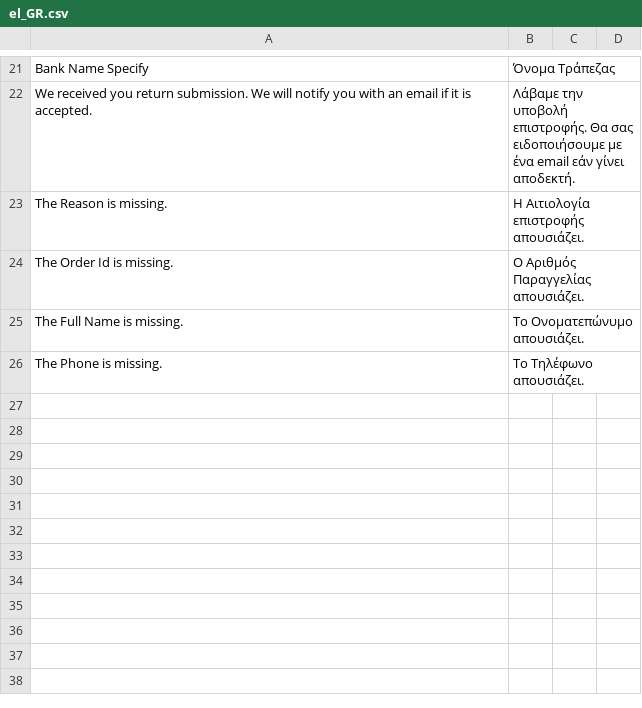
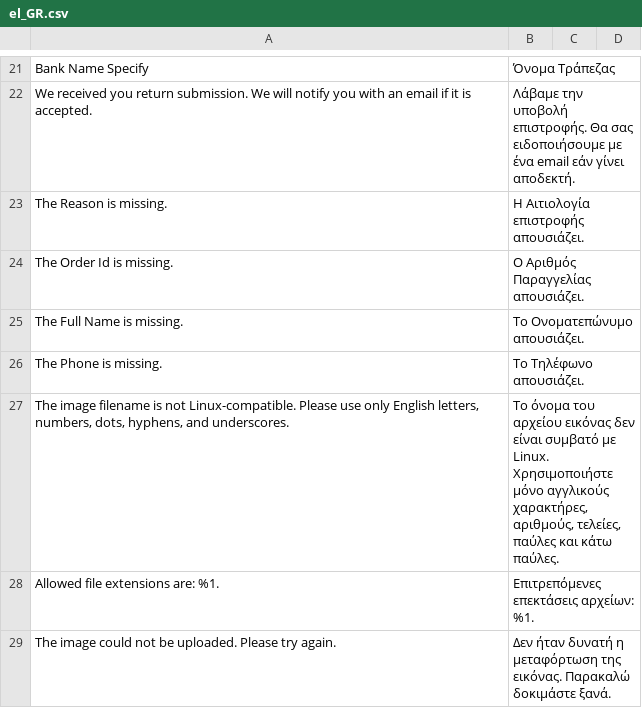
Before and after one commit to johnsw/returnform, a CSV file: i18n/el_GR.csv, drawn as a sheet; only a part is shown, gaps mark what is left out.

Commit message:
image name validation

```diff
--- a/i18n/el_GR.csv
+++ b/i18n/el_GR.csv
@@ -26 +26,4 @@
 "The Phone is missing.","To Τηλέφωνο απουσιάζει."
+"The image filename is not Linux-compatible. Please use only English letters, numbers, dots, hyphens, and underscores.","Το όνομα του αρχείου εικόνας δεν είναι συμβατό με Linux. Χρησιμοποιήστε μόνο αγγλικούς χαρακτήρες, αριθμούς, τελείες, παύλες και κάτω παύλες."
+"Allowed file extensions are: %1.","Επιτρεπόμενες επεκτάσεις αρχείων: %1."
+"The image could not be uploaded. Please try again.","Δεν ήταν δυνατή η μεταφόρτωση της εικόνας. Παρακαλώ δοκιμάστε ξανά."
```
Also changed, not shown: 3 other files.
